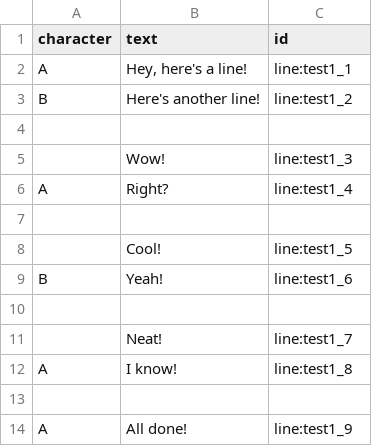
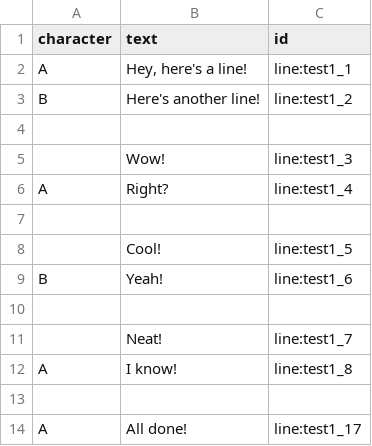
Before and after one commit to YarnSpinnerTool/YarnSpinner-Unreal, a CSV file: Content/Samples/Dialogue-Source/SimpleTest/lines_en.csv, drawn as a sheet.

Commit message:
Variable support and sample updates

```diff
--- a/Content/Samples/Dialogue-Source/SimpleTest/lines_en.csv
+++ b/Content/Samples/Dialogue-Source/SimpleTest/lines_en.csv
@@ -13,2 +13,2 @@ A,I know!,line:test1_8
 ,,
-A,All done!,line:test1_9
+A,All done!,line:test1_17
```
Also changed, not shown: Content/Samples/Dialogue-Source/SimpleTest/lines_fr.csv, 8 other files.
